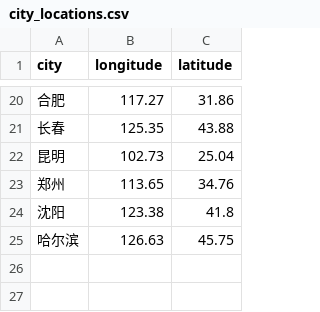
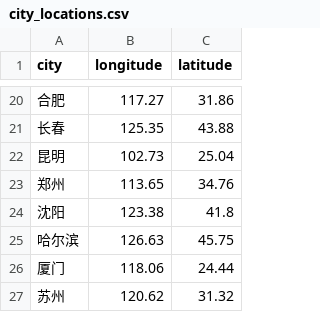
Before and after one commit to EricWebsmith/china_job_survey, a CSV file: notebook/city_locations.csv, drawn as a sheet; only a part is shown, gaps mark what is left out.

```diff
--- a/notebook/city_locations.csv
+++ b/notebook/city_locations.csv
@@ -25 +25,3 @@
 哈尔滨,126.63,45.75
+厦门,118.06,24.44
+苏州,120.62,31.32
```
Also changed, not shown: 12 other files.
